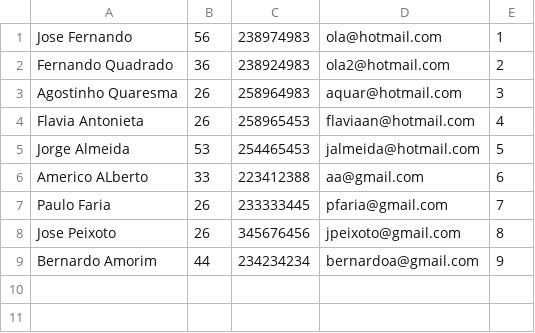
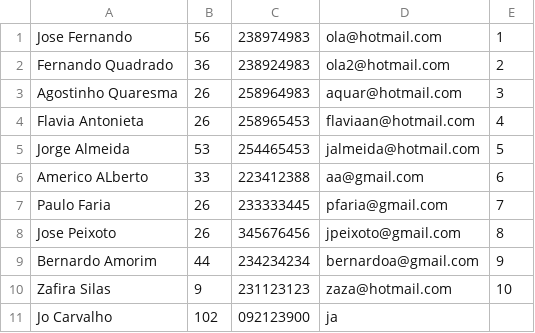
Before and after one commit to ei12134/library, a CSV file: doc/csv/readers.csv, drawn as a sheet; the diff names each change by its address in the sheet, - before the commit and + after, or states it on an @@ line.

```diff
--- a/doc/csv/readers.csv
+++ b/doc/csv/readers.csv
+row 10: Zafira Silas | 9 | 231123123 | zaza@hotmail.com | 10
+row 11: Jo Carvalho | 102 | 092123900 | ja
```
Also changed, not shown: 1 other file.
